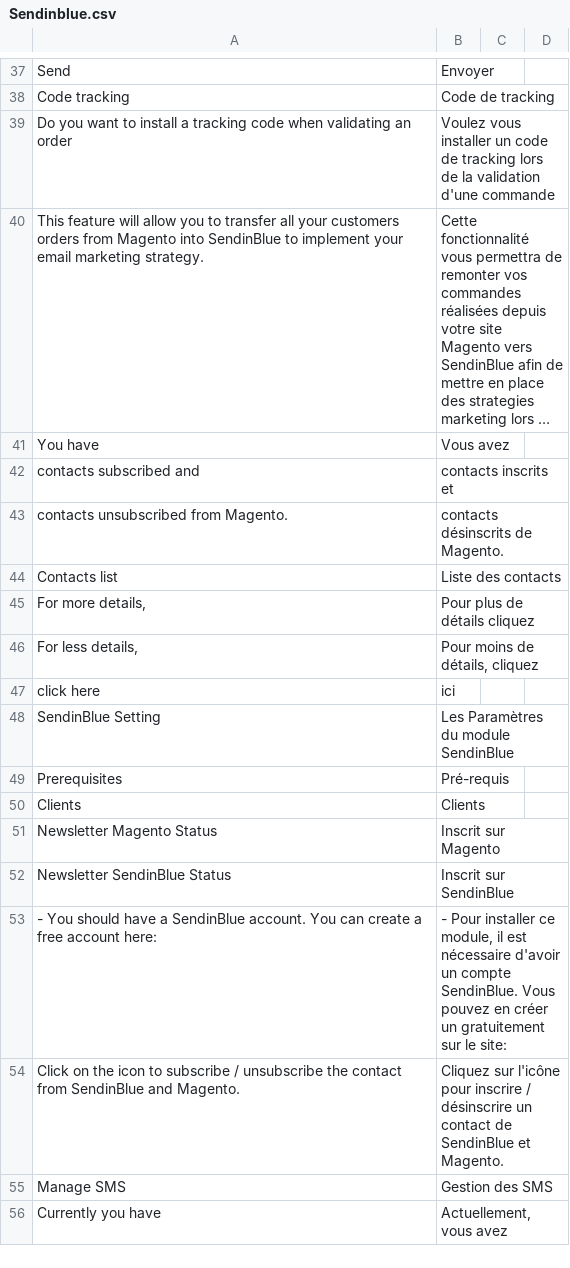
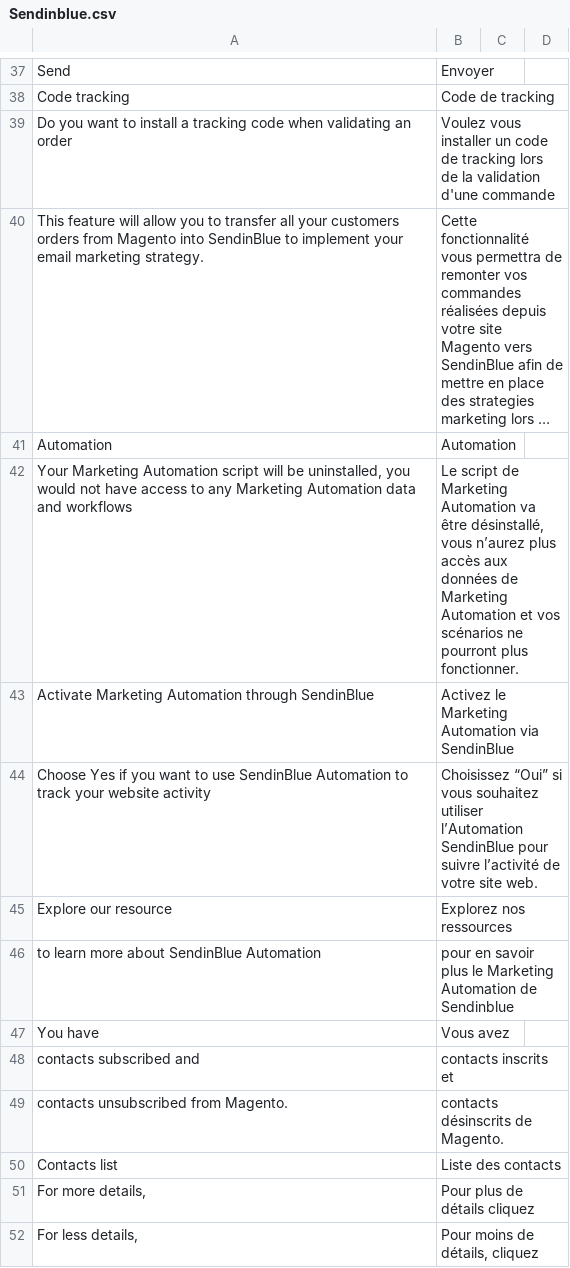
Before and after one commit to sendinblue/magento1-plugin, a CSV file: app/locale/fr_FR/Sendinblue.csv, drawn as a sheet; only a part is shown, gaps mark what is left out; the shorter side is filled out with more unchanged rows; long unchanged cells end in …; the diff names each change by its address in the sheet, - before the commit and + after, or states it on an @@ line.

Commit message:
marketing automation feature added

```diff
--- a/app/locale/fr_FR/Sendinblue.csv
+++ b/app/locale/fr_FR/Sendinblue.csv
+row 41: Automation | Automation
+row 42: Your Marketing Automation script will be uninstalled, you would not have access to any Marketing Automation data and workflows | Le script de Marketing Automation va être désinstallé, vous n’aurez plus accès aux données de Marketing Automation et vos scénarios ne pourront plus fonctionner.
+row 43: Activate Marketing Automation through SendinBlue | Activez le Marketing Automation via SendinBlue
+row 44: Choose Yes if you want to use SendinBlue Automation to track your website activity | Choisissez “Oui” si vous souhaitez utiliser l’Automation SendinBlue pour suivre l’activité de votre site web.
+row 45: Explore our resource | Explorez nos ressources
+row 46: to learn more about SendinBlue Automation | pour en savoir plus le Marketing Automation de Sendinblue
```
Also changed, not shown: 7 other files.
